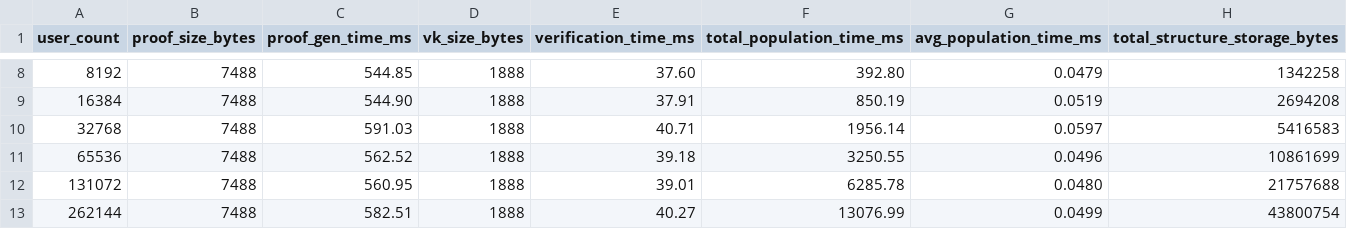
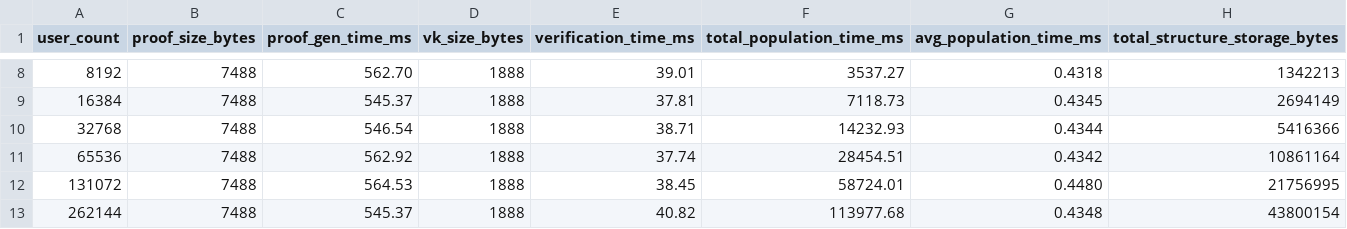
Before and after one commit to Samonto-Karmaker/ZKP-Polynomial-Vs-IMT, a CSV file: polynomial_results.csv, drawn as a sheet; only a part is shown, gaps mark what is left out; the diff covers the shown part only.

```diff
--- a/polynomial_results.csv
+++ b/polynomial_results.csv
@@ -8,6 +8,6 @@ user_count,proof_size_bytes,proof_gen_time_ms,vk_size_bytes,verification_time_ms
-8192,7488,544.85,1888,37.60,392.80,0.0479,1342258
-16384,7488,544.90,1888,37.91,850.19,0.0519,2694208
-32768,7488,591.03,1888,40.71,1956.14,0.0597,5416583
-65536,7488,562.52,1888,39.18,3250.55,0.0496,10861699
-131072,7488,560.95,1888,39.01,6285.78,0.0480,21757688
-262144,7488,582.51,1888,40.27,13076.99,0.0499,43800754
+8192,7488,562.70,1888,39.01,3537.27,0.4318,1342213
+16384,7488,545.37,1888,37.81,7118.73,0.4345,2694149
+32768,7488,546.54,1888,38.71,14232.93,0.4344,5416366
+65536,7488,562.92,1888,37.74,28454.51,0.4342,10861164
+131072,7488,564.53,1888,38.45,58724.01,0.4480,21756995
+262144,7488,545.37,1888,40.82,113977.68,0.4348,43800154
```
Also changed, not shown: 39 edited cells elsewhere in this file, smt_results.csv, 2 other files.
